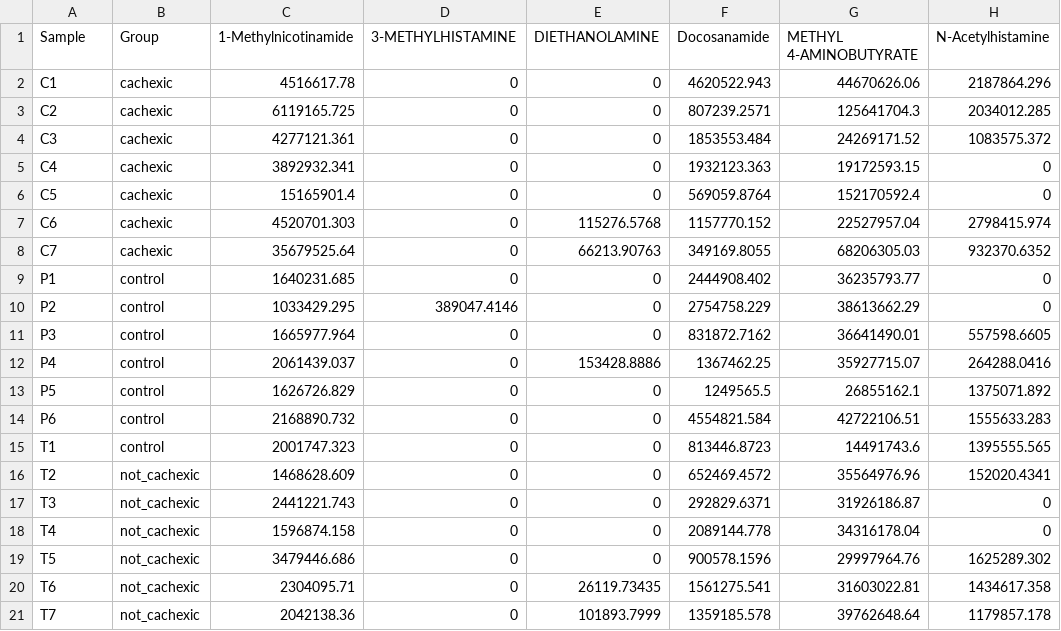
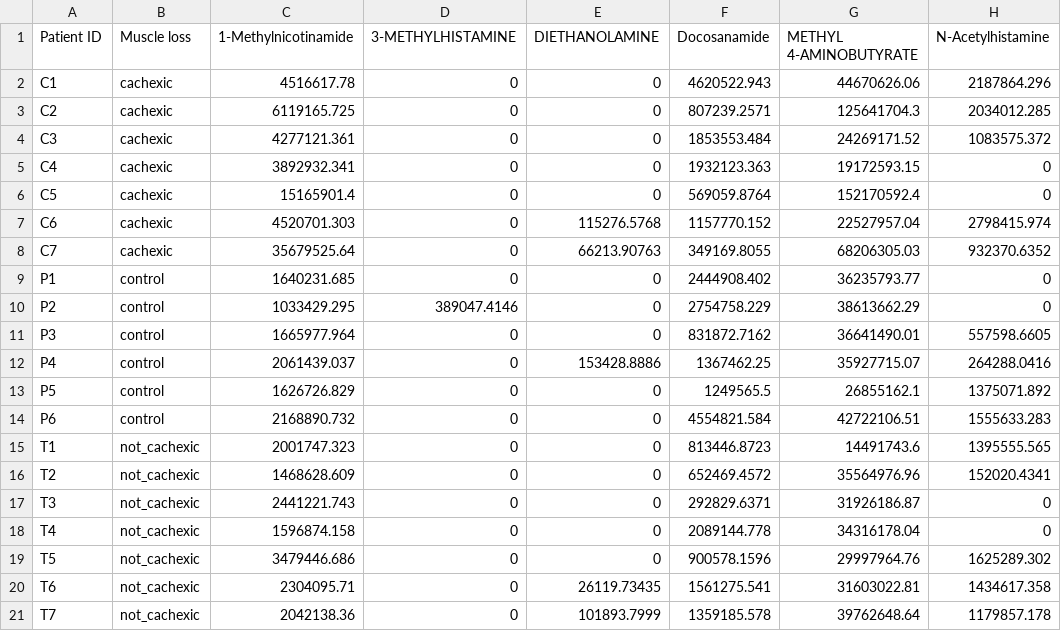
Before and after one commit to bruiz1/cachexia, a CSV file: Serum_Heatmap_File_metabo.csv, drawn as a sheet; only a part is shown; the diff names each change by its address in the sheet, - before the commit and + after, or states it on an @@ line.

```diff
--- a/Serum_Heatmap_File_metabo.csv
+++ b/Serum_Heatmap_File_metabo.csv
-A1: Sample
+A1: Patient ID
-B1: Group
+B1: Muscle loss
-B15 (Muscle loss): control
+B15 (Muscle loss): not_cachexic
```
Also changed, not shown: 1 other file.
